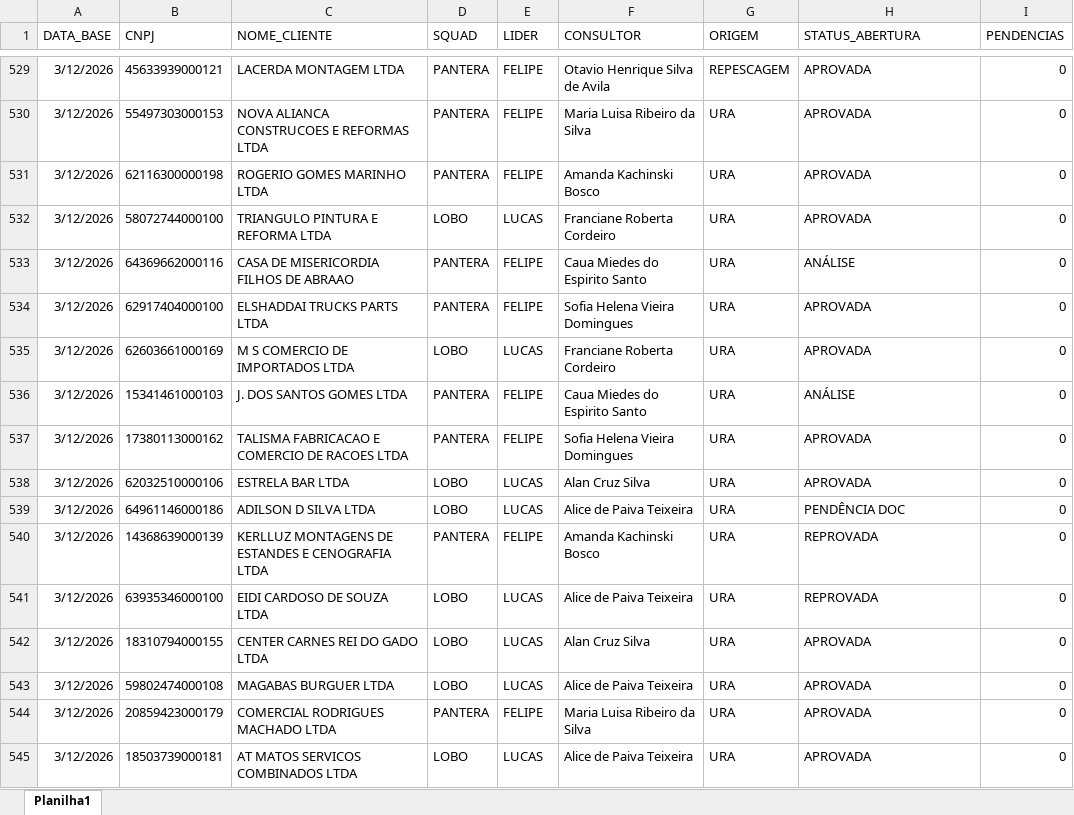
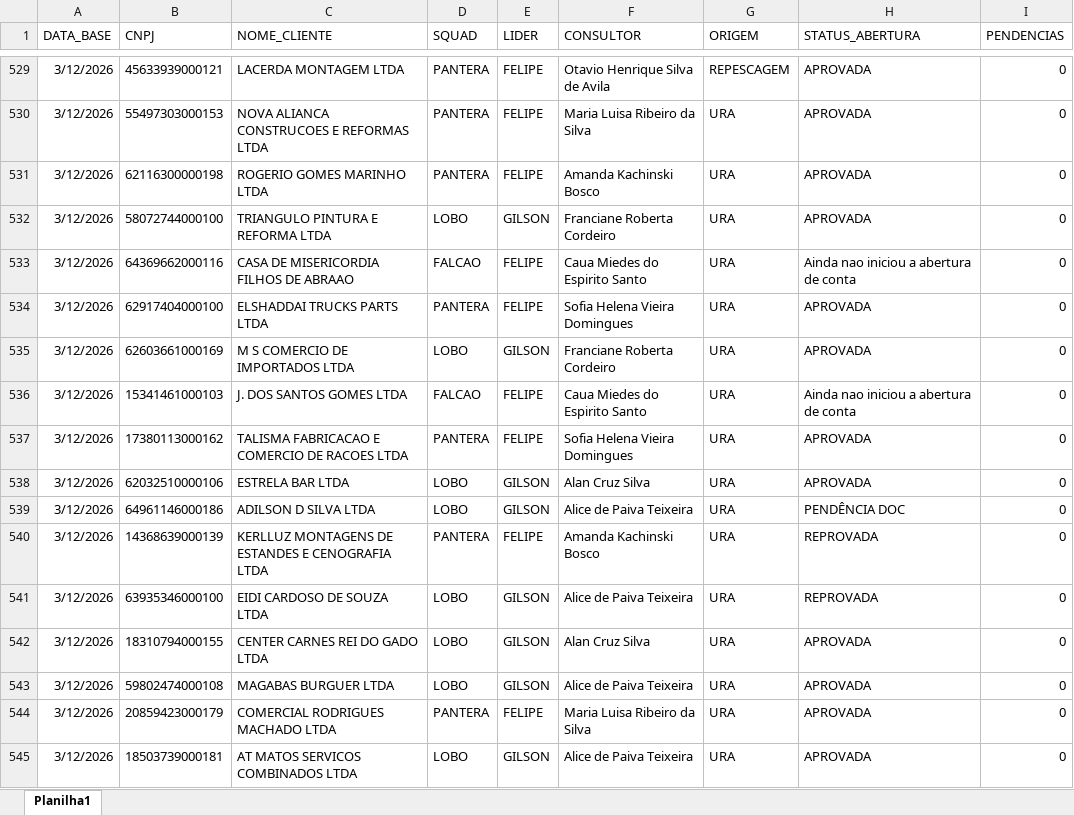
Before and after one commit to Augusto05/atlas, an Excel workbook: first-atlas/producao_2026-03.xlsx, sheet Planilha1, drawn as a sheet; only a part is shown, gaps mark what is left out; values as stored, in another font and other column widths than the file's, no borders; the diff covers the shown part only; the diff names each change by its address in the sheet, - before the commit and + after, or states it on an @@ line.

```diff
--- a/first-atlas/producao_2026-03.xlsx (sheet Planilha1)
+++ b/first-atlas/producao_2026-03.xlsx (sheet Planilha1)
-E532 (LIDER): LUCAS
+E532 (LIDER): GILSON
-D533 (SQUAD): PANTERA
+D533 (SQUAD): FALCAO
-H533 (STATUS_ABERTURA): ANÁLISE
+H533 (STATUS_ABERTURA): Ainda nao iniciou a abertura de conta
-E535 (LIDER): LUCAS
+E535 (LIDER): GILSON
-D536 (SQUAD): PANTERA
+D536 (SQUAD): FALCAO
-H536 (STATUS_ABERTURA): ANÁLISE
+H536 (STATUS_ABERTURA): Ainda nao iniciou a abertura de conta
-E538:E539 (LIDER): LUCAS
+E538:E539 (LIDER): GILSON
-E541:E543 (LIDER): LUCAS
+E541:E543 (LIDER): GILSON
-E545 (LIDER): LUCAS
+E545 (LIDER): GILSON
```
Also changed, not shown: 100 added rows and 458 edited cells elsewhere in this sheet, first-atlas/balde_2025-11.xlsx.
